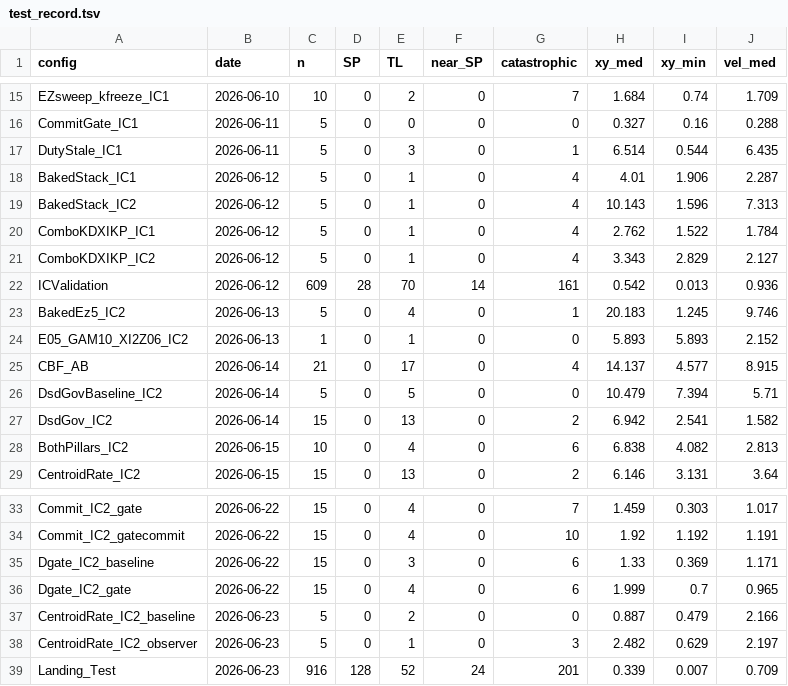
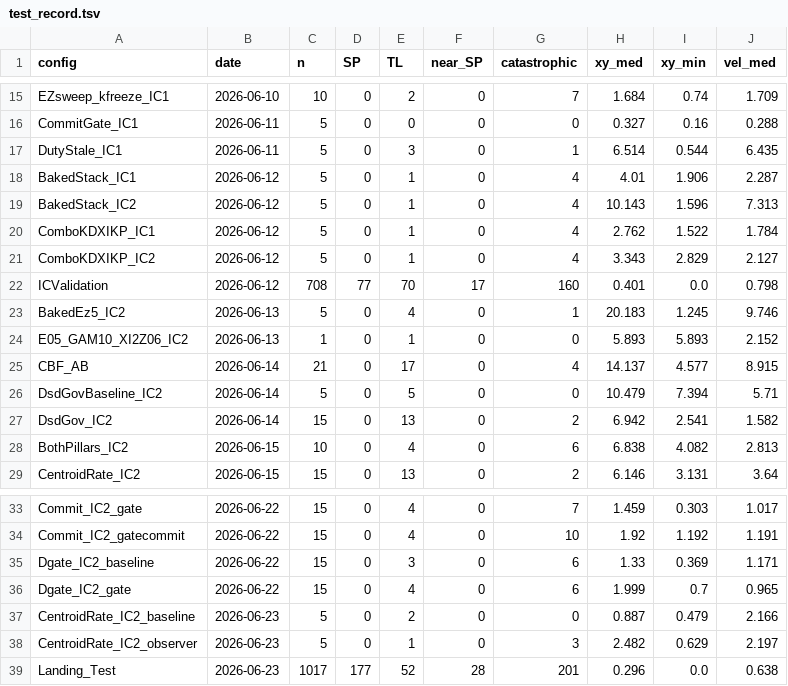
Before and after one commit to Shu6hamSingha1/Soft-Precise-Landing, a TSV file: PX4_Gazebo/test_data/test_record.tsv, drawn as a sheet; only a part is shown, gaps mark what is left out.

```diff
--- a/PX4_Gazebo/test_data/test_record.tsv
+++ b/PX4_Gazebo/test_data/test_record.tsv
@@ -21,3 +21,3 @@ ComboKDXIKP_IC1	2026-06-12	5	0	1	0	4	2.762	1.522	1.784
 ComboKDXIKP_IC2	2026-06-12	5	0	1	0	4	3.343	2.829	2.127
-ICValidation	2026-06-12	609	28	70	14	161	0.542	0.013	0.936
+ICValidation	2026-06-12	708	77	70	17	160	0.401	0.0	0.798
 BakedEz5_IC2	2026-06-13	5	0	4	0	1	20.183	1.245	9.746
@@ -38,2 +38,2 @@ CentroidRate_IC2_baseline	2026-06-23	5	0	2	0	0	0.887	0.479	2.166
 CentroidRate_IC2_observer	2026-06-23	5	0	1	0	3	2.482	0.629	2.197
-Landing_Test	2026-06-23	916	128	52	24	201	0.339	0.007	0.709
+Landing_Test	2026-06-23	1017	177	52	28	201	0.296	0.0	0.638
```
Also changed, not shown: 4 other files.
